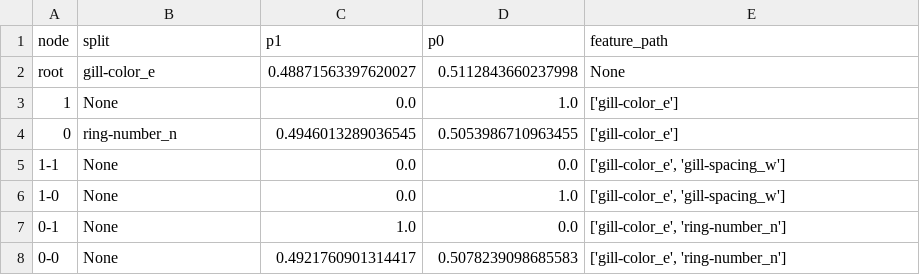
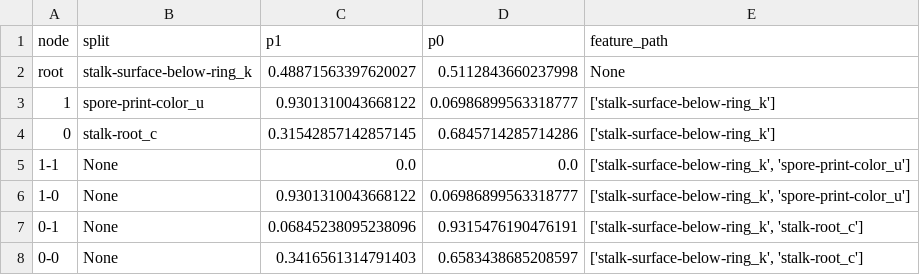
Before and after one commit to 22dylan/CS534, a CSV file: I3/output/part2/part2a_n25_0.csv, drawn as a sheet.

Commit message:
part 2

```diff
--- a/I3/output/part2/part2a_n25_0.csv
+++ b/I3/output/part2/part2a_n25_0.csv
@@ -1,8 +1,8 @@
 node,split,p1,p0,feature_path
-root,gill-color_e,0.48871563397620027,0.5112843660237998,None
-1,None,0.0,1.0,['gill-color_e']
-0,ring-number_n,0.4946013289036545,0.5053986710963455,['gill-color_e']
-1-1,None,0.0,0.0,"['gill-color_e', 'gill-spacing_w']"
-1-0,None,0.0,1.0,"['gill-color_e', 'gill-spacing_w']"
-0-1,None,1.0,0.0,"['gill-color_e', 'ring-number_n']"
-0-0,None,0.4921760901314417,0.5078239098685583,"['gill-color_e', 'ring-number_n']"
+root,stalk-surface-below-ring_k,0.48871563397620027,0.5112843660237998,None
+1,spore-print-color_u,0.9301310043668122,0.06986899563318777,['stalk-surface-below-ring_k']
+0,stalk-root_c,0.31542857142857145,0.6845714285714286,['stalk-surface-below-ring_k']
+1-1,None,0.0,0.0,"['stalk-surface-below-ring_k', 'spore-print-color_u']"
+1-0,None,0.9301310043668122,0.06986899563318777,"['stalk-surface-below-ring_k', 'spore-print-color_u']"
+0-1,None,0.06845238095238096,0.9315476190476191,"['stalk-surface-below-ring_k', 'stalk-root_c']"
+0-0,None,0.3416561314791403,0.6583438685208597,"['stalk-surface-below-ring_k', 'stalk-root_c']"
```
Also changed, not shown: I3/output/part2/part2a_n10_4.csv, I3/output/part2/part2a_n10_7.csv, 41 other files.
